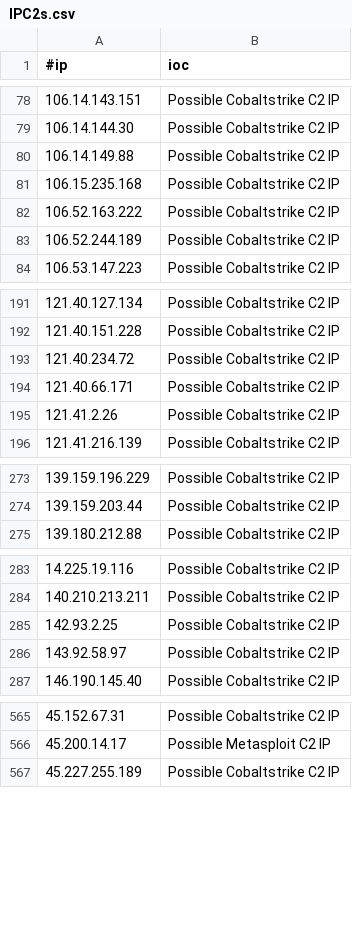
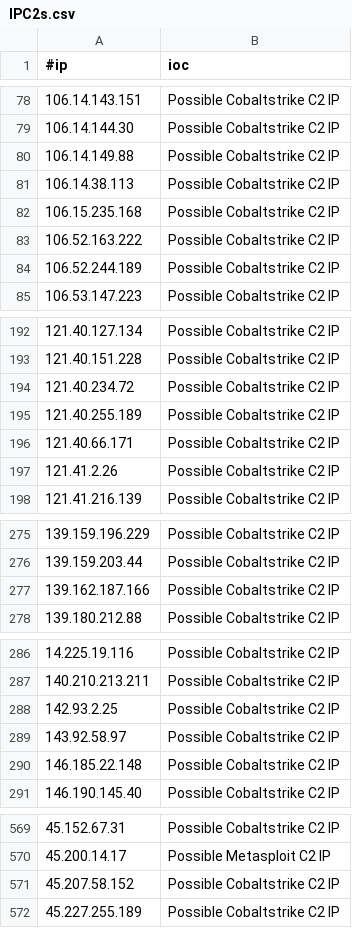
Before and after one commit to beac0n5/C2IntelFeeds, a CSV file: feeds/IPC2s.csv, drawn as a sheet; only a part is shown, gaps mark what is left out.

```diff
--- a/feeds/IPC2s.csv
+++ b/feeds/IPC2s.csv
@@ -80,2 +80,3 @@
 106.14.149.88,Possible Cobaltstrike C2 IP
+106.14.38.113,Possible Cobaltstrike C2 IP
 106.15.235.168,Possible Cobaltstrike C2 IP
@@ -193,2 +194,3 @@
 121.40.234.72,Possible Cobaltstrike C2 IP
+121.40.255.189,Possible Cobaltstrike C2 IP
 121.40.66.171,Possible Cobaltstrike C2 IP
@@ -274,2 +276,3 @@
 139.159.203.44,Possible Cobaltstrike C2 IP
+139.162.187.166,Possible Cobaltstrike C2 IP
 139.180.212.88,Possible Cobaltstrike C2 IP
@@ -286,2 +289,3 @@
 143.92.58.97,Possible Cobaltstrike C2 IP
+146.185.22.148,Possible Cobaltstrike C2 IP
 146.190.145.40,Possible Cobaltstrike C2 IP
@@ -566,2 +570,3 @@
 45.200.14.17,Possible Metasploit C2 IP
+45.207.58.152,Possible Cobaltstrike C2 IP
 45.227.255.189,Possible Cobaltstrike C2 IP
```
Also changed, not shown: feeds/IPC2s-30day.csv, feeds/domainC2swithURL-filter-abused.csv, 17 other files.
